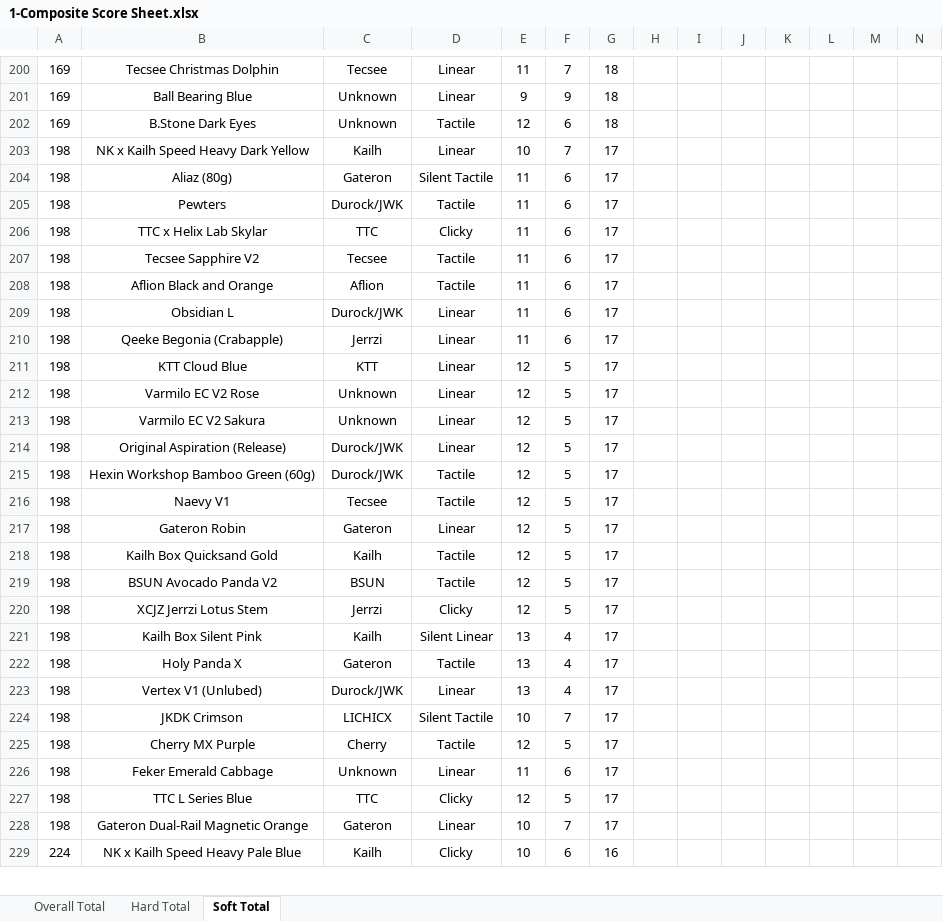
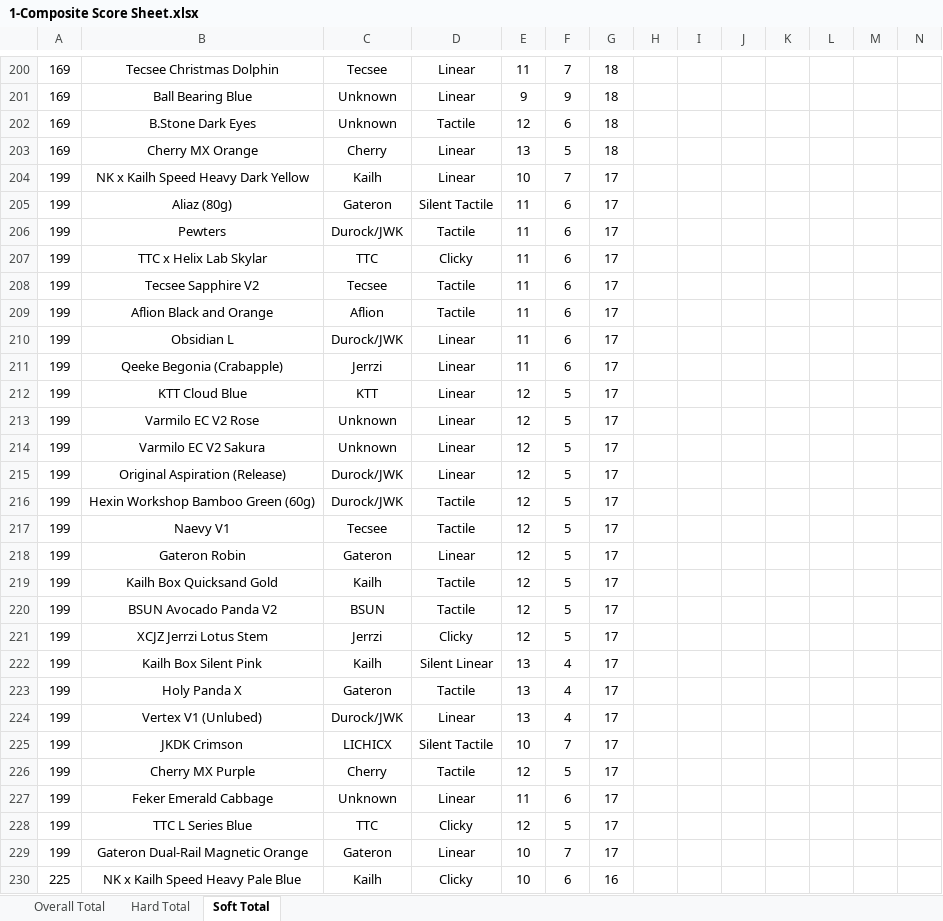
Before and after one commit to ThereminGoat/switch-scores, an Excel workbook: 1-Composite Score Sheet.xlsx, sheet Soft Total, drawn as a sheet; only a part is shown, gaps mark what is left out; values as stored, in another font and other column widths than the file's, no borders; charts and pictures not drawn; addresses are those after the commit; the diff covers the shown part only; the diff names each change by its address in the sheet, - before the commit and + after, or states it on an @@ line.

```diff
--- a/1-Composite Score Sheet.xlsx (sheet Soft Total)
+++ b/1-Composite Score Sheet.xlsx (sheet Soft Total)
+row 203: 169 | Cherry MX Orange | Cherry | Linear | 13 | 5 | 18
-A204:A229: 198
+A204:A229: 199
-A230: 224
+A230: 225
```
Also changed, not shown: 1 added row and 151 edited cells elsewhere in this sheet, sheet Overall Total, sheet Hard Total, formulas that keep their value, 4 other files.
